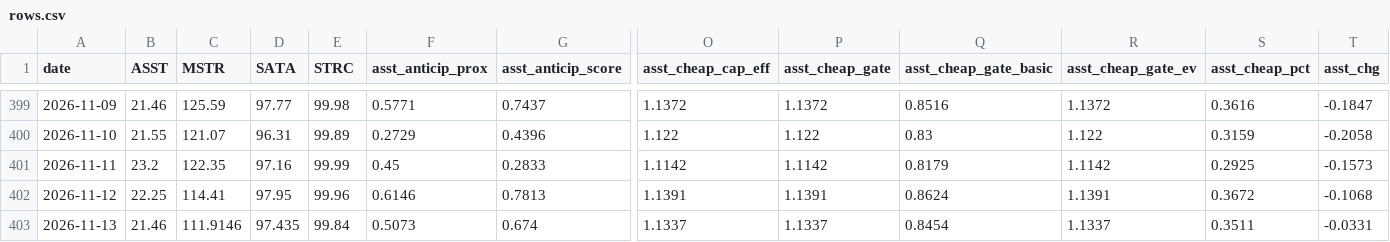
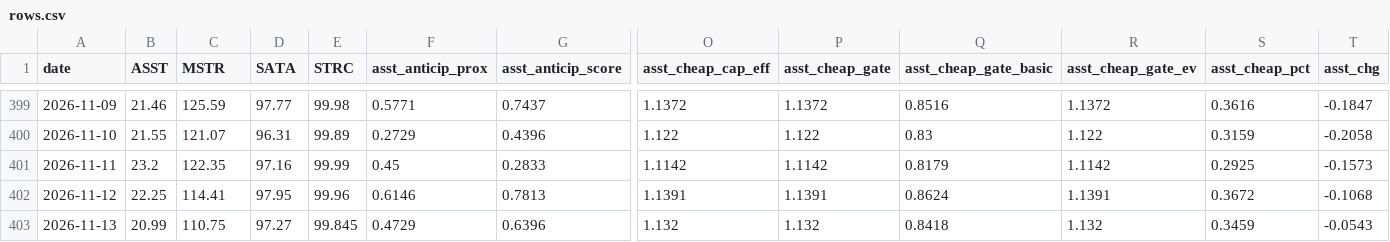
Before and after one commit to bobbyfarrell20/btc-treasury-dashboard, a CSV file: data/rows.csv, drawn as a sheet; only a part is shown, gaps mark what is left out; the diff covers the shown part only; the diff names each change by its address in the sheet, - before the commit and + after, or states it on an @@ line.

```diff
--- a/data/rows.csv
+++ b/data/rows.csv
-B403 (ASST): 21.46
+B403 (ASST): 20.99
-C403 (MSTR): 111.9146
+C403 (MSTR): 110.75
-D403 (SATA): 97.435
+D403 (SATA): 97.27
-E403 (STRC): 99.84
+E403 (STRC): 99.845
-F403 (asst_anticip_prox): 0.5073
+F403 (asst_anticip_prox): 0.4729
-G403 (asst_anticip_score): 0.674
+G403 (asst_anticip_score): 0.6396
-O403 (asst_cheap_cap_eff): 1.1337
+O403 (asst_cheap_cap_eff): 1.132
-P403 (asst_cheap_gate): 1.1337
+P403 (asst_cheap_gate): 1.132
-Q403 (asst_cheap_gate_basic): 0.8454
+Q403 (asst_cheap_gate_basic): 0.8418
-R403 (asst_cheap_gate_ev): 1.1337
+R403 (asst_cheap_gate_ev): 1.132
-S403 (asst_cheap_pct): 0.3511
+S403 (asst_cheap_pct): 0.3459
-T403 (asst_chg): -0.0331
+T403 (asst_chg): -0.0543
```
Also changed, not shown: 71 edited cells elsewhere in this file, 6 other files.
